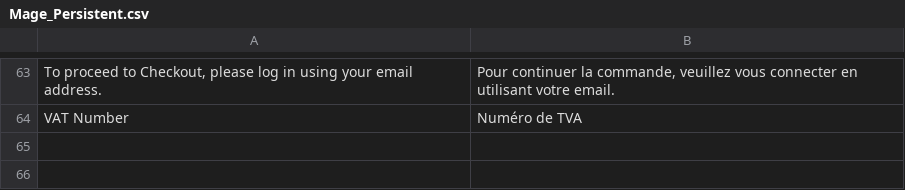
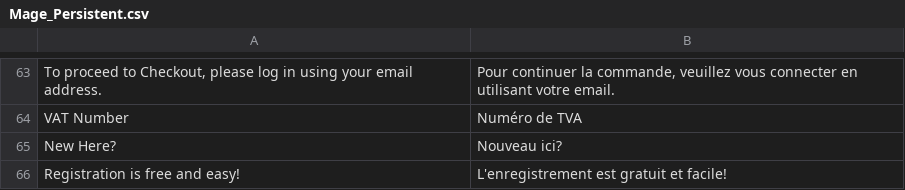
Before and after one commit to mouadben/eci1, a CSV file: app/locale/fr_FR/Mage_Persistent.csv, drawn as a sheet; only a part is shown, gaps mark what is left out; the diff names each change by its address in the sheet, - before the commit and + after, or states it on an @@ line.

```diff
--- a/app/locale/fr_FR/Mage_Persistent.csv
+++ b/app/locale/fr_FR/Mage_Persistent.csv
+row 65: New Here? | Nouveau ici?
+row 66: Registration is free and easy! | L'enregistrement est gratuit et facile!
```
Also changed, not shown: app/locale/fr_FR/Mage_Checkout.csv, app/locale/fr_FR/Mage_Review.csv.
